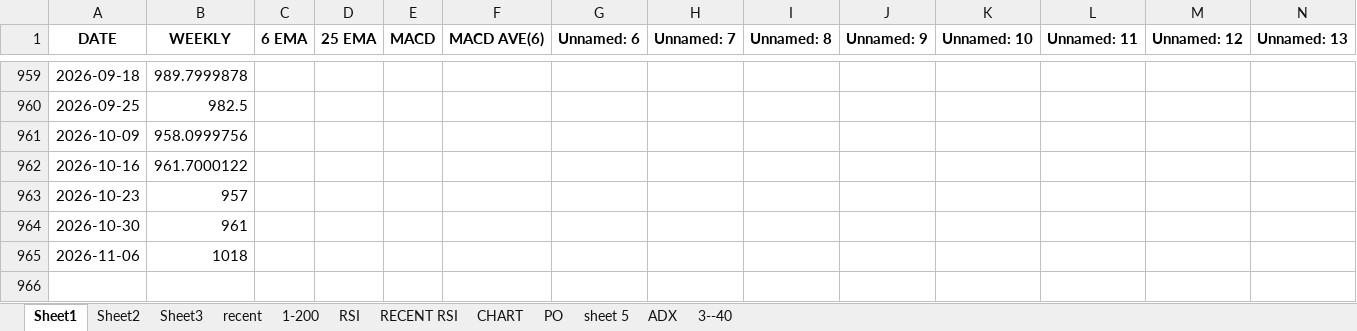
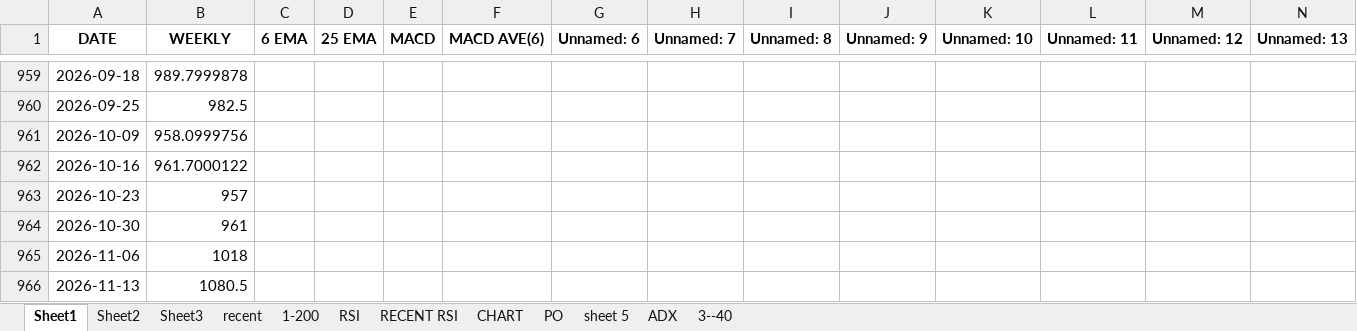
Before and after one commit to pranjitautomation/bsescrapping, an Excel workbook: State Bank of India.xlsx, sheet Sheet1, drawn as a sheet; only a part is shown, gaps mark what is left out; values as stored, in another font and other column widths than the file's, no borders; rows hold the shown columns only; the diff names each change by its address in the sheet, - before the commit and + after, or states it on an @@ line.

```diff
--- a/State Bank of India.xlsx (sheet Sheet1)
+++ b/State Bank of India.xlsx (sheet Sheet1)
+row 966: 2026-11-13 | 1080.5
```
